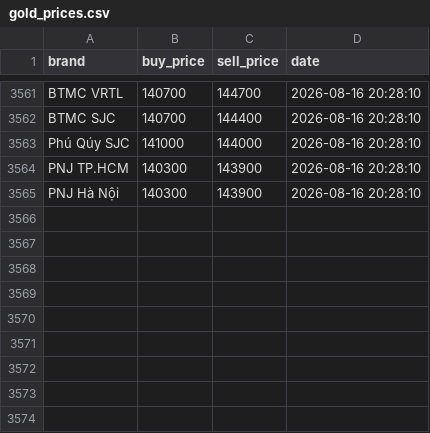
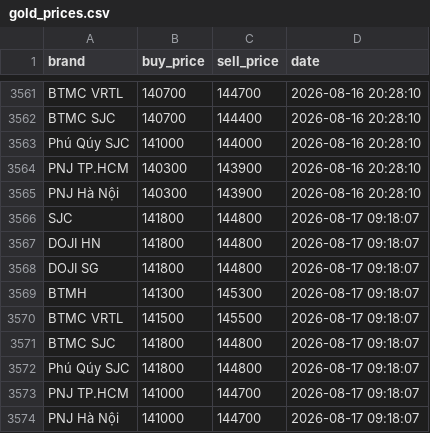
Before and after one commit to Thijnhhh/Vietnam-Gold-Price-Monitor, a CSV file: data/gold_prices.csv, drawn as a sheet; only a part is shown, gaps mark what is left out.

```diff
--- a/data/gold_prices.csv
+++ b/data/gold_prices.csv
@@ -3565 +3565,10 @@ PNJ TP.HCM,140300,143900,2026-08-16 20:28:10
 PNJ Hà Nội,140300,143900,2026-08-16 20:28:10
+SJC,141800,144800,2026-08-17 09:18:07
+DOJI HN,141800,144800,2026-08-17 09:18:07
+DOJI SG,141800,144800,2026-08-17 09:18:07
+BTMH,141300,145300,2026-08-17 09:18:07
+BTMC VRTL,141500,145500,2026-08-17 09:18:07
+BTMC SJC,141800,144800,2026-08-17 09:18:07
+Phú Qúy SJC,141800,144800,2026-08-17 09:18:07
+PNJ TP.HCM,141000,144700,2026-08-17 09:18:07
+PNJ Hà Nội,141000,144700,2026-08-17 09:18:07
```
